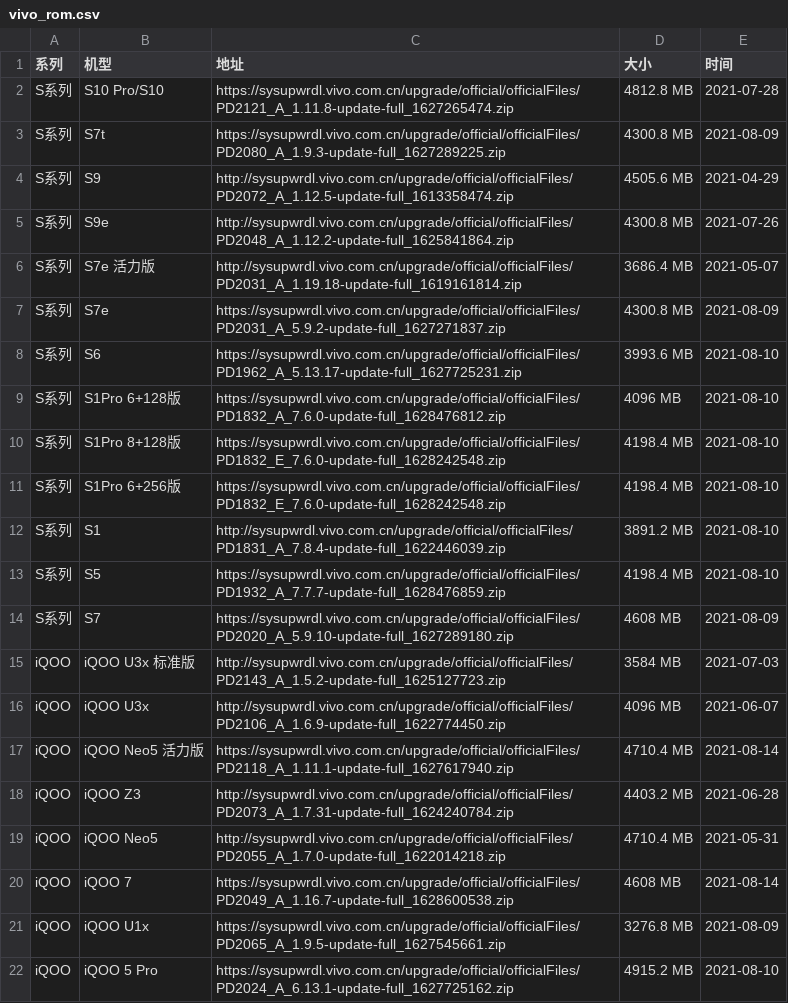
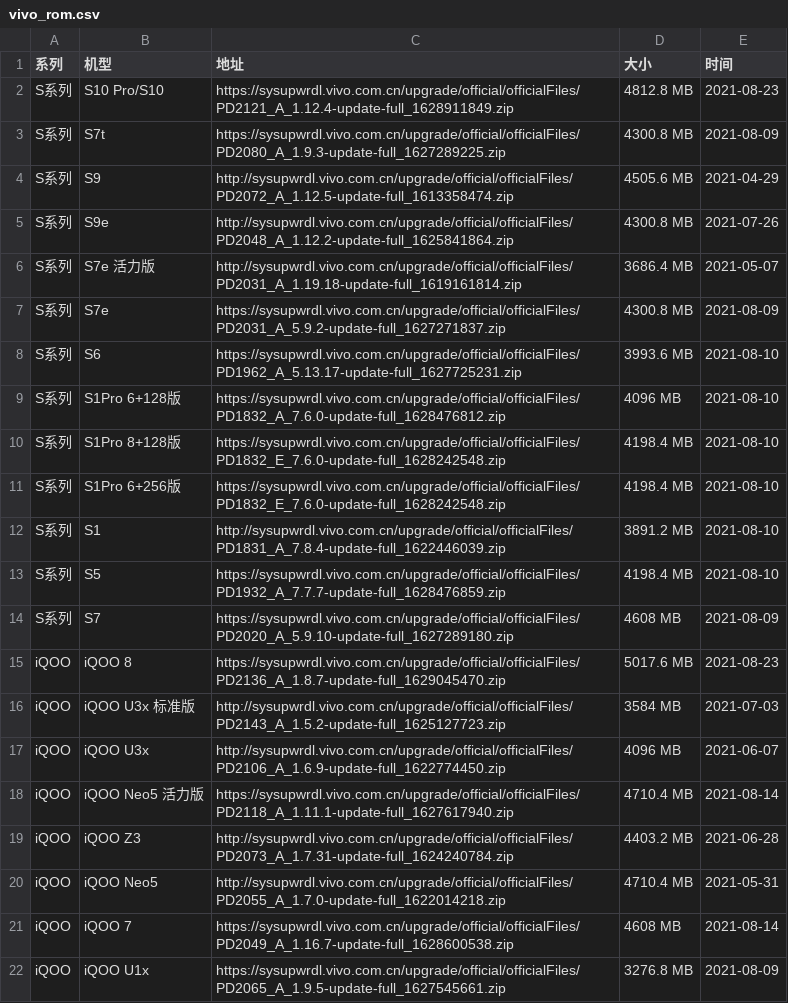
Before and after one commit to wuxianlin/get_android_data, a CSV file: data/vivo_rom.csv, drawn as a sheet; only a part is shown; the shorter side is filled out with more unchanged rows.

```diff
--- a/data/vivo_rom.csv
+++ b/data/vivo_rom.csv
@@ -1,3 +1,3 @@
 系列,机型,地址,大小,时间
-S系列,S10 Pro/S10,https://sysupwrdl.vivo.com.cn/upgrade/official/officialFiles/PD2121_A_1.11.8-update-full_1627265474.zip,4812.8 MB,2021-07-28
+S系列,S10 Pro/S10,https://sysupwrdl.vivo.com.cn/upgrade/official/officialFiles/PD2121_A_1.12.4-update-full_1628911849.zip,4812.8 MB,2021-08-23
 S系列,S7t,https://sysupwrdl.vivo.com.cn/upgrade/official/officialFiles/PD2080_A_1.9.3-update-full_1627289225.zip,4300.8 MB,2021-08-09
@@ -14,2 +14,3 @@ S系列,S5,https://sysupwrdl.vivo.com.cn/upgrade/official/officialFiles/PD1932_A
 S系列,S7,https://sysupwrdl.vivo.com.cn/upgrade/official/officialFiles/PD2020_A_5.9.10-update-full_1627289180.zip,4608 MB,2021-08-09
+iQOO,iQOO 8,https://sysupwrdl.vivo.com.cn/upgrade/official/officialFiles/PD2136_A_1.8.7-update-full_1629045470.zip,5017.6 MB,2021-08-23
 iQOO,iQOO U3x 标准版,http://sysupwrdl.vivo.com.cn/upgrade/official/officialFiles/PD2143_A_1.5.2-update-full_1625127723.zip,3584 MB,2021-07-03
```
Also changed, not shown: data/miui_global_rom.csv, data/miui_rom.csv, 1 other file.
